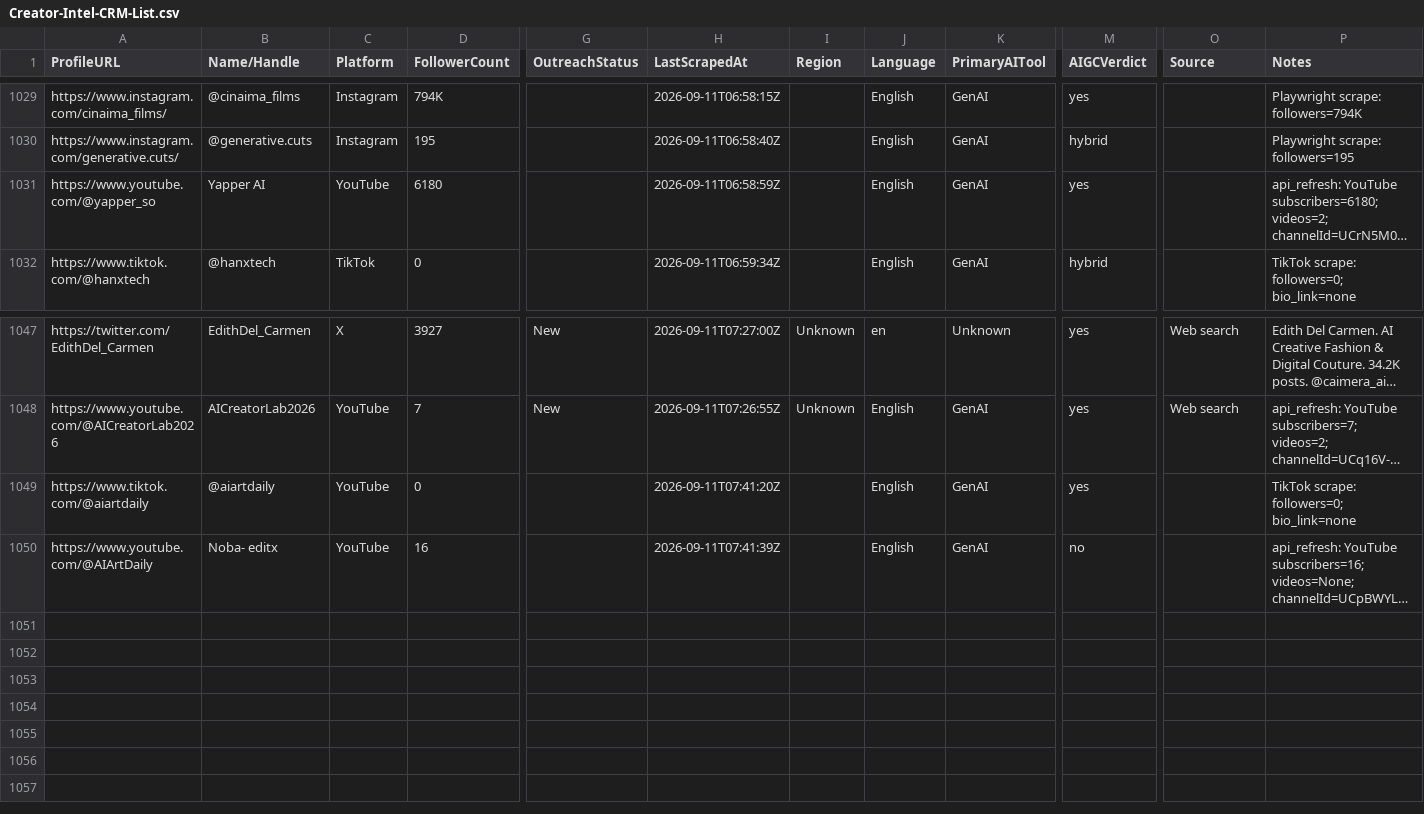
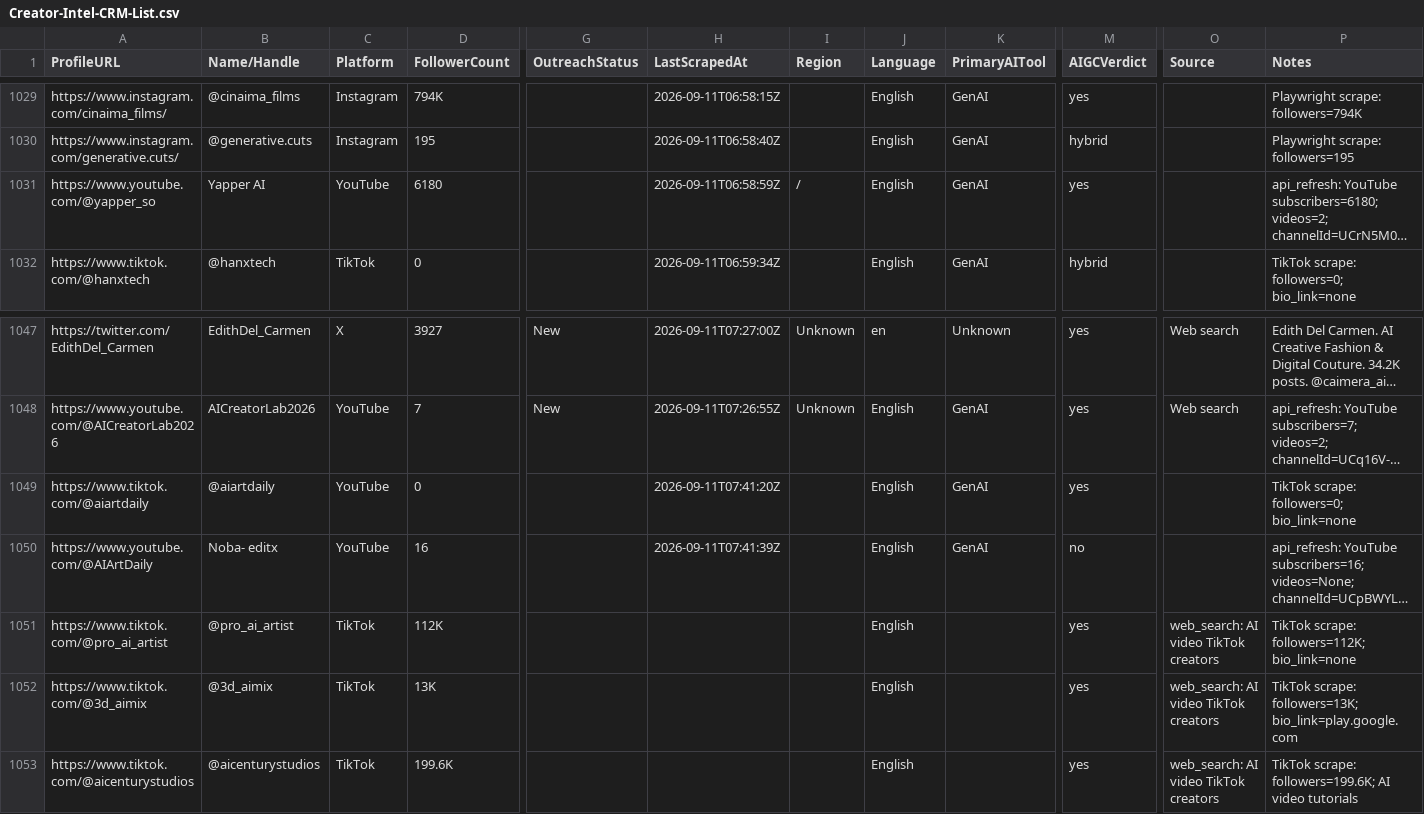
Before and after one commit to apiz23/content-creator-system, a CSV file: data/Creator-Intel-CRM-List.csv, drawn as a sheet; only a part is shown, gaps mark what is left out; long unchanged cells end in …; rows hold the shown columns only; the diff names each change by its address in the sheet, - before the commit and + after, or states it on an @@ line.

```diff
--- a/data/Creator-Intel-CRM-List.csv
+++ b/data/Creator-Intel-CRM-List.csv
-I1031 (Region): (empty)
+I1031 (Region): /
+row 1051: https://www.tiktok.com/@pro_ai_artist | @pro_ai_artist | TikTok | 112K |  |  |  | English |  | yes | web_search: AI video TikTok creators | TikTok scrape: followers=112K; bio_link=none
+row 1052: https://www.tiktok.com/@3d_aimix | @3d_aimix | TikTok | 13K |  |  |  | English |  | yes | web_search: AI video TikTok creators | TikTok scrape: followers=13K; bio_link=play.google.com
+row 1053: https://www.tiktok.com/@aicenturystudios | @aicenturystudios | TikTok | 199.6K |  |  |  | English |  | yes | web_search: AI video TikTok creators | TikTok scrape: followers=199.6K; AI video tutorials
```
Also changed, not shown: data/output/run_dispatch_output.csv, 15 other files.
